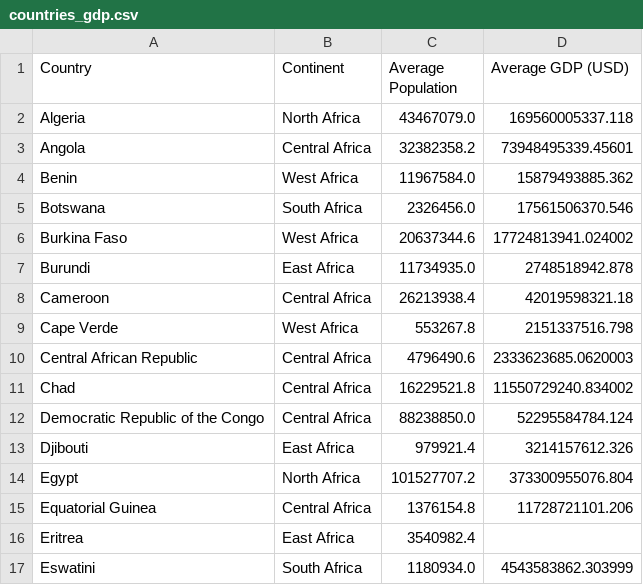
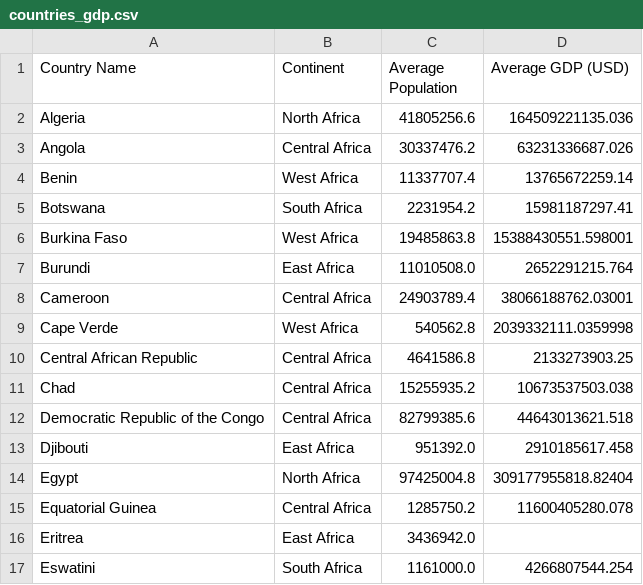
Before and after one commit to Estebans441/Africa-Representation, a CSV file: Data/processed/countries_gdp.csv, drawn as a sheet; only a part is shown; the diff covers the shown part only.

```diff
--- a/Data/processed/countries_gdp.csv
+++ b/Data/processed/countries_gdp.csv
@@ -1,17 +1,17 @@
-Country,Continent,Average Population,Average GDP (USD)
-Algeria,North Africa,43467079.0,169560005337.118
-Angola,Central Africa,32382358.2,73948495339.45601
-Benin,West Africa,11967584.0,15879493885.362
-Botswana,South Africa,2326456.0,17561506370.546
-Burkina Faso,West Africa,20637344.6,17724813941.024002
-Burundi,East Africa,11734935.0,2748518942.878
-Cameroon,Central Africa,26213938.4,42019598321.18
-Cape Verde,West Africa,553267.8,2151337516.798
-Central African Republic,Central Africa,4796490.6,2333623685.0620003
-Chad,Central Africa,16229521.8,11550729240.834002
-Democratic Republic of the Congo,Central Africa,88238850.0,52295584784.124
-Djibouti,East Africa,979921.4,3214157612.326
-Egypt,North Africa,101527707.2,373300955076.804
-Equatorial Guinea,Central Africa,1376154.8,11728721101.206
-Eritrea,East Africa,3540982.4,
-Eswatini,South Africa,1180934.0,4543583862.303999
+Country Name,Continent,Average Population,Average GDP (USD)
+Algeria,North Africa,41805256.6,164509221135.036
+Angola,Central Africa,30337476.2,63231336687.026
+Benin,West Africa,11337707.4,13765672259.14
+Botswana,South Africa,2231954.2,15981187297.41
+Burkina Faso,West Africa,19485863.8,15388430551.598001
+Burundi,East Africa,11010508.0,2652291215.764
+Cameroon,Central Africa,24903789.4,38066188762.03001
+Cape Verde,West Africa,540562.8,2039332111.0359998
+Central African Republic,Central Africa,4641586.8,2133273903.25
+Chad,Central Africa,15255935.2,10673537503.038
+Democratic Republic of the Congo,Central Africa,82799385.6,44643013621.518
+Djibouti,East Africa,951392.0,2910185617.458
+Egypt,North Africa,97425004.8,309177955818.82404
+Equatorial Guinea,Central Africa,1285750.2,11600405280.078
+Eritrea,East Africa,3436942.0,
+Eswatini,South Africa,1161000.0,4266807544.254
```
Also changed, not shown: 78 edited cells elsewhere in this file, Data/processed/africa_countries.csv, 4 other files.
